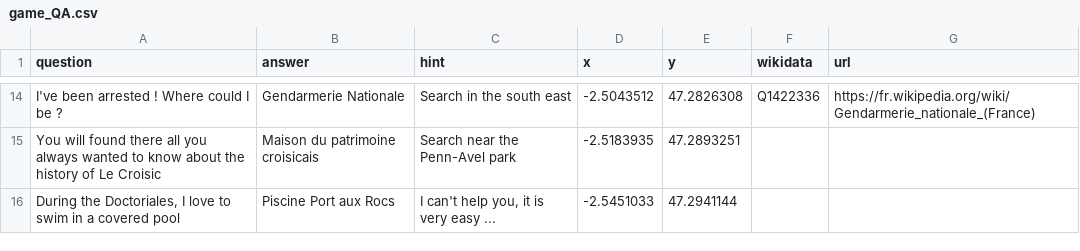
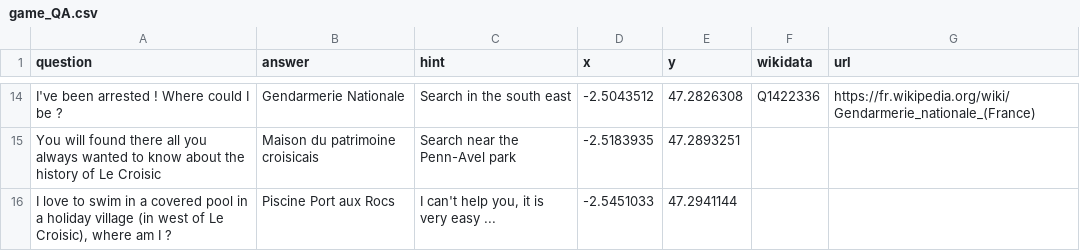
Before and after one commit to thomleysens/Tutoriels_AME, a CSV file: tutoriels/game_QA.csv, drawn as a sheet; only a part is shown, gaps mark what is left out.

Commit message:
WIP on game tutorial, add load_params function in utils, add a params yml for remote

```diff
--- a/tutoriels/game_QA.csv
+++ b/tutoriels/game_QA.csv
@@ -15,2 +15,2 @@ I've been arrested ! Where could I be ?;Gendarmerie Nationale;Search in the sout
 You will found there all you always wanted to know about the history of Le Croisic;Maison du patrimoine croisicais;Search near the Penn-Avel park;-2.5183935;47.2893251;;
-During the Doctoriales, I love to swim in a covered pool;Piscine Port aux Rocs;I can't help you, it is very easy ...;-2.5451033;47.2941144;;
+I love to swim in a covered pool in a holiday village (in west of Le Croisic), where am I ?;Piscine Port aux Rocs;I can't help you, it is very easy ...;-2.5451033;47.2941144;;
```
Also changed, not shown: 4 other files.
